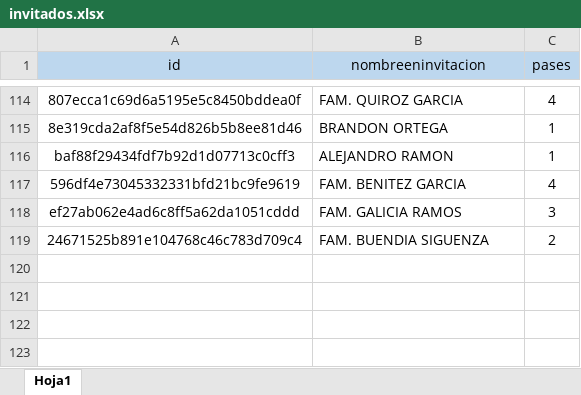
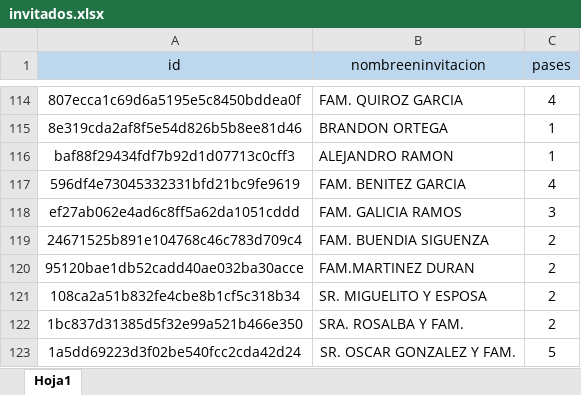
Before and after one commit to servinxv/xv, an Excel workbook: assets/data/invitados.xlsx, sheet Hoja1, drawn as a sheet; only a part is shown, gaps mark what is left out; values as stored, in another font and other column widths than the file's, no borders; the diff names each change by its address in the sheet, - before the commit and + after, or states it on an @@ line.

Commit message:
Add files via upload

```diff
--- a/assets/data/invitados.xlsx (sheet Hoja1)
+++ b/assets/data/invitados.xlsx (sheet Hoja1)
+row 120: 95120bae1db52cadd40ae032ba30acce | FAM.MARTINEZ DURAN | 2
+row 121: 108ca2a51b832fe4cbe8b1cf5c318b34 | SR. MIGUELITO Y ESPOSA | 2
+row 122: 1bc837d31385d5f32e99a521b466e350 | SRA. ROSALBA Y FAM. | 2
+row 123: 1a5dd69223d3f02be540fcc2cda42d24 | SR. OSCAR GONZALEZ Y FAM. | 5
```
